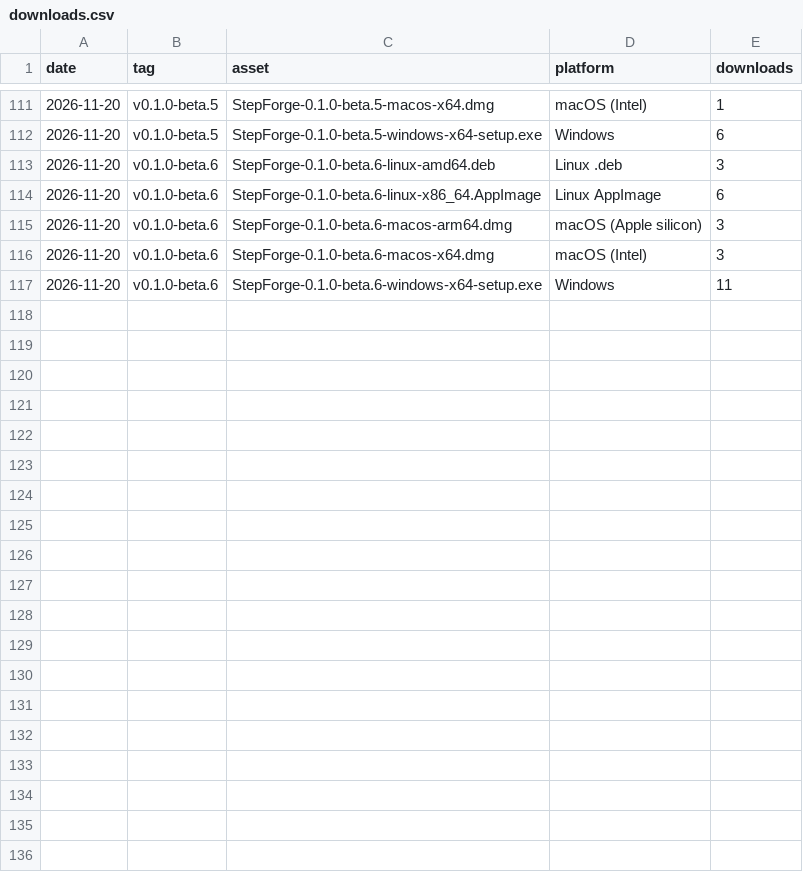
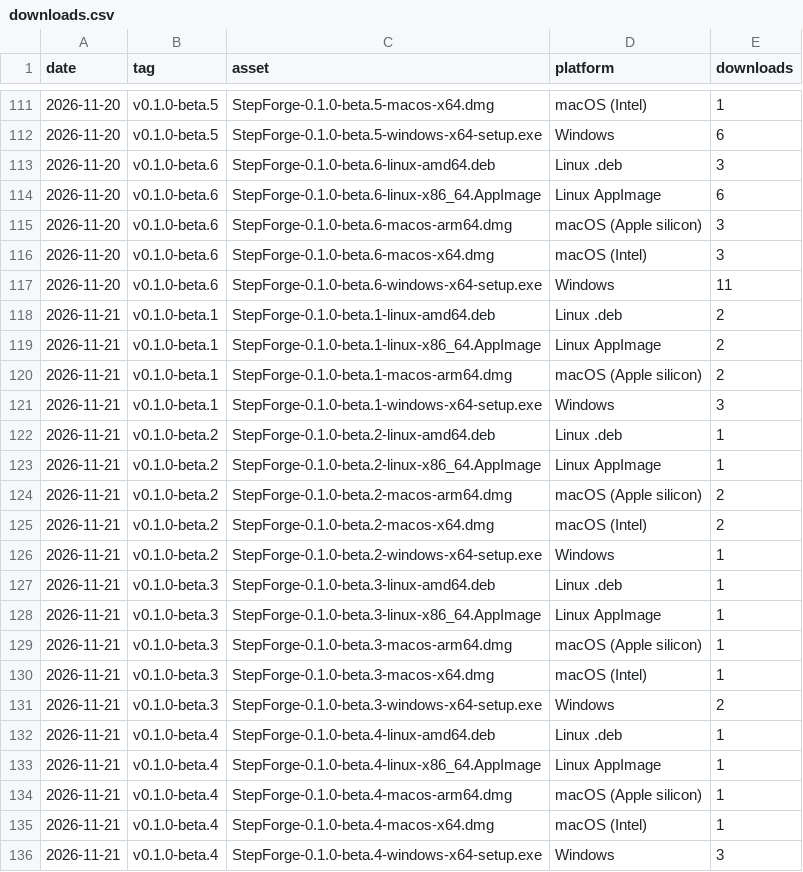
Before and after one commit to Sweet-Papa-Technologies/StepForge, a CSV file: downloads.csv, drawn as a sheet; only a part is shown, gaps mark what is left out; the diff covers the shown part only.

```diff
--- a/downloads.csv
+++ b/downloads.csv
@@ -117 +117,20 @@ date,tag,asset,platform,downloads
 2026-11-20,v0.1.0-beta.6,StepForge-0.1.0-beta.6-windows-x64-setup.exe,Windows,11
+2026-11-21,v0.1.0-beta.1,StepForge-0.1.0-beta.1-linux-amd64.deb,Linux .deb,2
+2026-11-21,v0.1.0-beta.1,StepForge-0.1.0-beta.1-linux-x86_64.AppImage,Linux AppImage,2
+2026-11-21,v0.1.0-beta.1,StepForge-0.1.0-beta.1-macos-arm64.dmg,macOS (Apple silicon),2
+2026-11-21,v0.1.0-beta.1,StepForge-0.1.0-beta.1-windows-x64-setup.exe,Windows,3
+2026-11-21,v0.1.0-beta.2,StepForge-0.1.0-beta.2-linux-amd64.deb,Linux .deb,1
+2026-11-21,v0.1.0-beta.2,StepForge-0.1.0-beta.2-linux-x86_64.AppImage,Linux AppImage,1
+2026-11-21,v0.1.0-beta.2,StepForge-0.1.0-beta.2-macos-arm64.dmg,macOS (Apple silicon),2
+2026-11-21,v0.1.0-beta.2,StepForge-0.1.0-beta.2-macos-x64.dmg,macOS (Intel),2
+2026-11-21,v0.1.0-beta.2,StepForge-0.1.0-beta.2-windows-x64-setup.exe,Windows,1
+2026-11-21,v0.1.0-beta.3,StepForge-0.1.0-beta.3-linux-amd64.deb,Linux .deb,1
+2026-11-21,v0.1.0-beta.3,StepForge-0.1.0-beta.3-linux-x86_64.AppImage,Linux AppImage,1
+2026-11-21,v0.1.0-beta.3,StepForge-0.1.0-beta.3-macos-arm64.dmg,macOS (Apple silicon),1
+2026-11-21,v0.1.0-beta.3,StepForge-0.1.0-beta.3-macos-x64.dmg,macOS (Intel),1
+2026-11-21,v0.1.0-beta.3,StepForge-0.1.0-beta.3-windows-x64-setup.exe,Windows,2
+2026-11-21,v0.1.0-beta.4,StepForge-0.1.0-beta.4-linux-amd64.deb,Linux .deb,1
+2026-11-21,v0.1.0-beta.4,StepForge-0.1.0-beta.4-linux-x86_64.AppImage,Linux AppImage,1
+2026-11-21,v0.1.0-beta.4,StepForge-0.1.0-beta.4-macos-arm64.dmg,macOS (Apple silicon),1
+2026-11-21,v0.1.0-beta.4,StepForge-0.1.0-beta.4-macos-x64.dmg,macOS (Intel),1
+2026-11-21,v0.1.0-beta.4,StepForge-0.1.0-beta.4-windows-x64-setup.exe,Windows,3
```
Also changed, not shown: 15 added rows elsewhere in this file, 1 other file.
